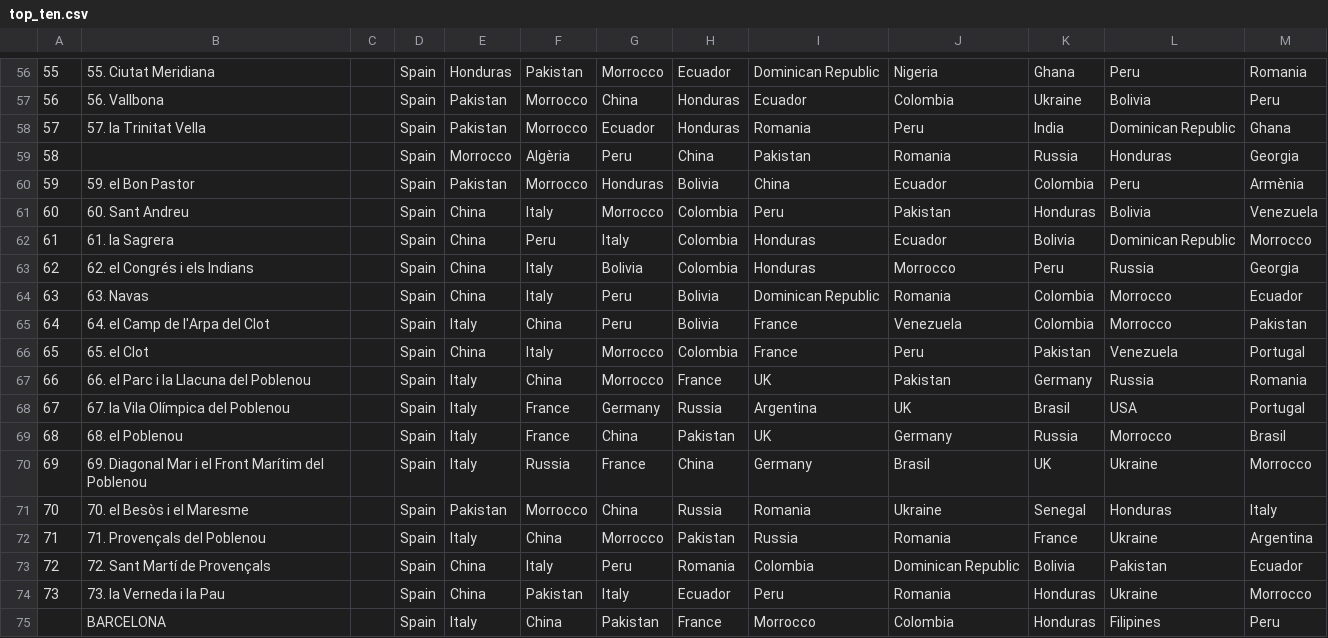
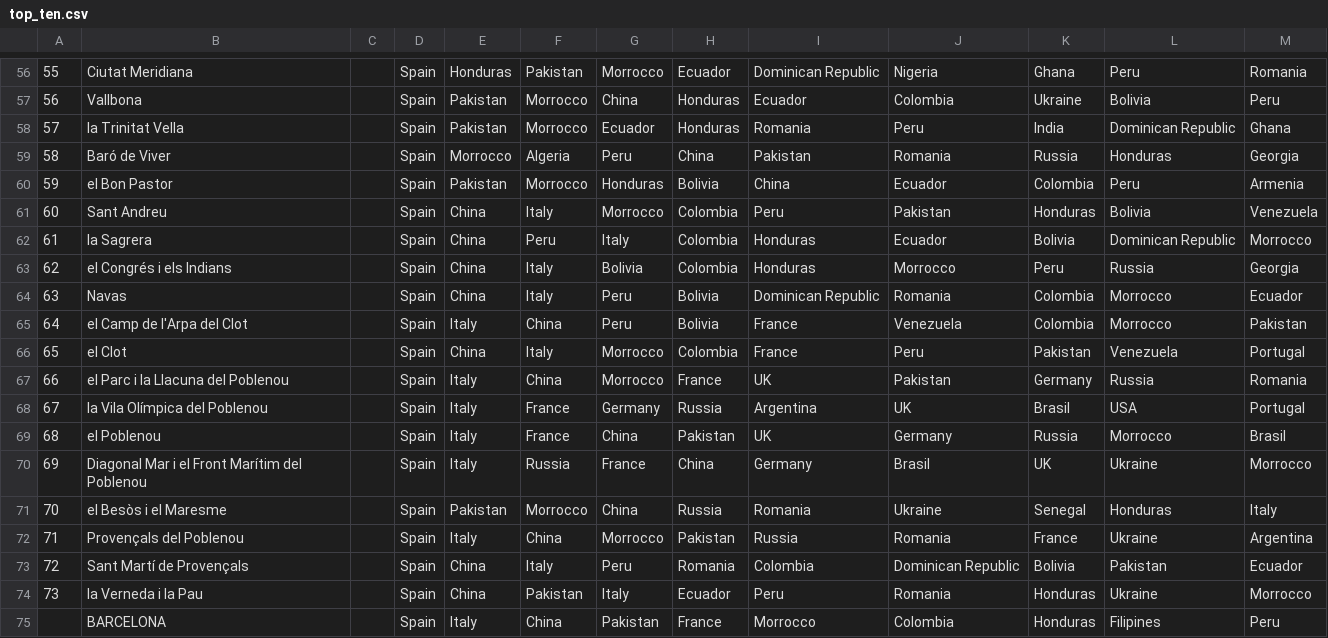
Before and after one commit to DavideBusacca/sic_sonar_everis, a CSV file: data/top_ten.csv, drawn as a sheet; only a part is shown, gaps mark what is left out; the diff covers the shown part only; the diff names each change by its address in the sheet, - before the commit and + after, or states it on an @@ line.

```diff
--- a/data/top_ten.csv
+++ b/data/top_ten.csv
-B56: 55. Ciutat Meridiana
+B56: Ciutat Meridiana
-B57: 56. Vallbona
+B57: Vallbona
-B58: 57. la Trinitat Vella
+B58: la Trinitat Vella
-B59: (empty)
+B59: Baró de Viver
-F59: Algèria
+F59: Algeria
-B60: 59. el Bon Pastor
+B60: el Bon Pastor
-M60: Armènia
+M60: Armenia
-B61: 60. Sant Andreu
+B61: Sant Andreu
-B62: 61. la Sagrera
+B62: la Sagrera
-B63: 62. el Congrés i els Indians
+B63: el Congrés i els Indians
-B64: 63. Navas
+B64: Navas
-B65: 64. el Camp de l'Arpa del Clot
+B65: el Camp de l'Arpa del Clot
-B66: 65. el Clot
+B66: el Clot
-B67: 66. el Parc i la Llacuna del Poblenou
+B67: el Parc i la Llacuna del Poblenou
-B68: 67. la Vila Olímpica del Poblenou
+B68: la Vila Olímpica del Poblenou
-B69: 68. el Poblenou
+B69: el Poblenou
-B70: 69. Diagonal Mar…
+B70: Diagonal Mar…
-B71: 70. el Besòs i el Maresme
+B71: el Besòs i el Maresme
-B72: 71. Provençals del Poblenou
+B72: Provençals del Poblenou
-B73: 72. Sant Martí de Provençals
+B73: Sant Martí de Provençals
-B74: 73. la Verneda i la Pau
+B74: la Verneda i la Pau
```
Also changed, not shown: 64 edited cells elsewhere in this file, 4 other files.
